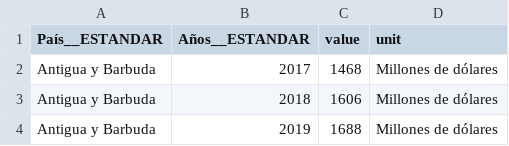
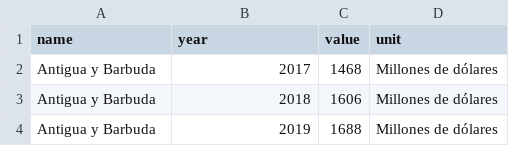
Before and after one commit to Juan-Monreal/etl-test, a CSV file: data/gdp_latam.csv, drawn as a sheet; only a part is shown; the diff names each change by its address in the sheet, - before the commit and + after, or states it on an @@ line.

```diff
--- a/data/gdp_latam.csv
+++ b/data/gdp_latam.csv
-A1: País__ESTANDAR
+A1: name
-B1: Años__ESTANDAR
+B1: year
```
Also changed, not shown: data/average_education_latam.csv, data/commercial_bank_branches.csv, 7 other files.
